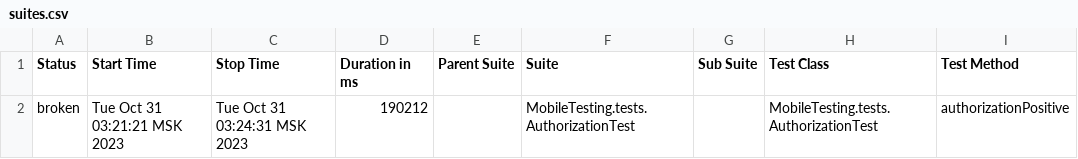
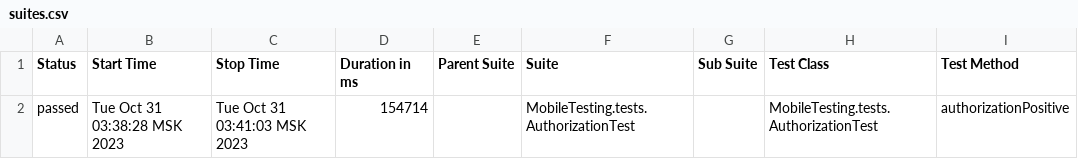
Before and after one commit to devops-ot/allure, a CSV file: data/suites.csv, drawn as a sheet; only a part is shown; the diff names each change by its address in the sheet, - before the commit and + after, or states it on an @@ line.

```diff
--- a/data/suites.csv
+++ b/data/suites.csv
-A2 (Status): broken
+A2 (Status): passed
-B2 (Start Time): Tue Oct 31 03:21:21 MSK 2023
+B2 (Start Time): Tue Oct 31 03:38:28 MSK 2023
-C2 (Stop Time): Tue Oct 31 03:24:31 MSK 2023
+C2 (Stop Time): Tue Oct 31 03:41:03 MSK 2023
-D2 (Duration in ms): 190212
+D2 (Duration in ms): 154714
```
Also changed, not shown: 23 other files.
